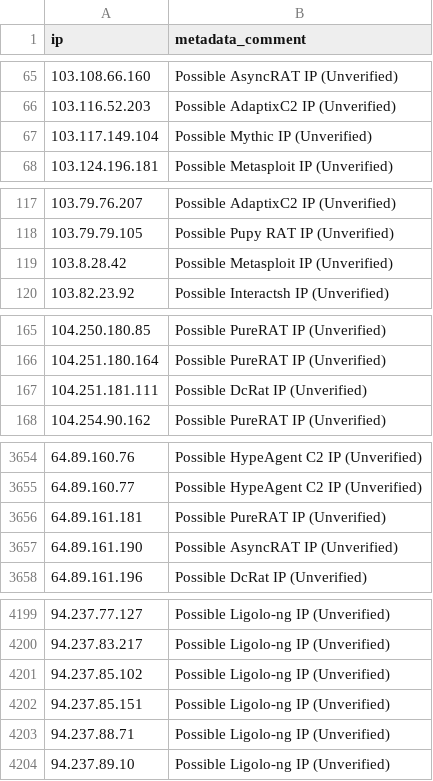
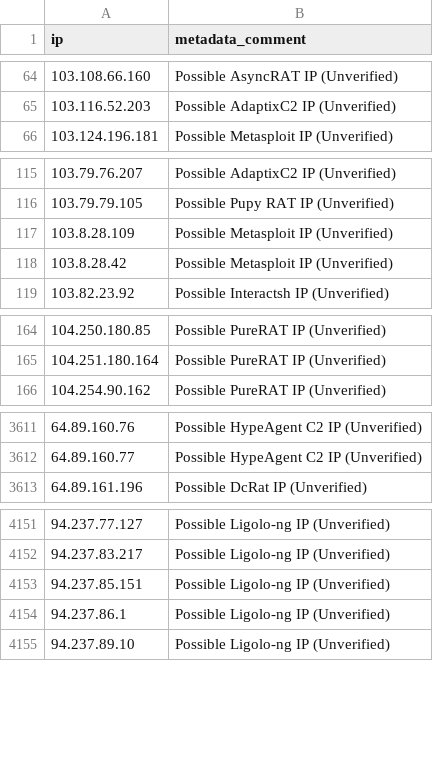
Before and after one commit to bhardwajRahul/awesome-lists, a CSV file: Lists/Domains/C2IntelFeed/unverified/unverified__IPC2s-30day.csv, drawn as a sheet; only a part is shown, gaps mark what is left out; the diff covers the shown part only.

```diff
--- a/Lists/Domains/C2IntelFeed/unverified/unverified__IPC2s-30day.csv
+++ b/Lists/Domains/C2IntelFeed/unverified/unverified__IPC2s-30day.csv
@@ -66,3 +65,2 @@ ip,metadata_comment
 103.116.52.203,Possible AdaptixC2 IP (Unverified)
-103.117.149.104,Possible Mythic IP (Unverified)
 103.124.196.181,Possible Metasploit IP (Unverified)
@@ -118,2 +116,3 @@ ip,metadata_comment
 103.79.79.105,Possible Pupy RAT IP (Unverified)
+103.8.28.109,Possible Metasploit IP (Unverified)
 103.8.28.42,Possible Metasploit IP (Unverified)
@@ -166,3 +165,2 @@ ip,metadata_comment
 104.251.180.164,Possible PureRAT IP (Unverified)
-104.251.181.111,Possible DcRat IP (Unverified)
 104.254.90.162,Possible PureRAT IP (Unverified)
@@ -3655,4 +3612,2 @@ ip,metadata_comment
 64.89.160.77,Possible HypeAgent C2 IP (Unverified)
-64.89.161.181,Possible PureRAT IP (Unverified)
-64.89.161.190,Possible AsyncRAT IP (Unverified)
 64.89.161.196,Possible DcRat IP (Unverified)
@@ -4200,5 +4152,4 @@ ip,metadata_comment
 94.237.83.217,Possible Ligolo-ng IP (Unverified)
-94.237.85.102,Possible Ligolo-ng IP (Unverified)
 94.237.85.151,Possible Ligolo-ng IP (Unverified)
-94.237.88.71,Possible Ligolo-ng IP (Unverified)
+94.237.86.1,Possible Ligolo-ng IP (Unverified)
 94.237.89.10,Possible Ligolo-ng IP (Unverified)
```
Also changed, not shown: 12 added rows and 59 removed rows elsewhere in this file, Lists/Domains/C2IntelFeed/unverified/unverified__DomainC2s.csv, Lists/Domains/C2IntelFeed/unverified/unverified__DomainPortKVM-30day.csv, 36 other files.
